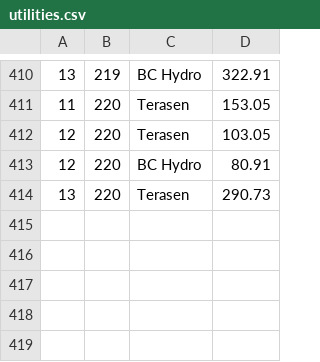
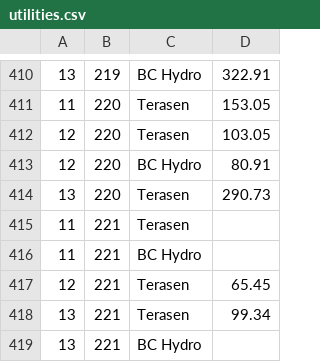
Before and after one commit to feideini/rbills, a CSV file: utilities.csv, drawn as a sheet; only a part is shown, gaps mark what is left out; the diff names each change by its address in the sheet, - before the commit and + after, or states it on an @@ line.

```diff
--- a/utilities.csv
+++ b/utilities.csv
+row 415: 11 | 221 | Terasen
+row 416: 11 | 221 | BC Hydro
+row 417: 12 | 221 | Terasen | 65.45
+row 418: 13 | 221 | Terasen | 99.34
+row 419: 13 | 221 | BC Hydro
```
Also changed, not shown: 1 other file.
